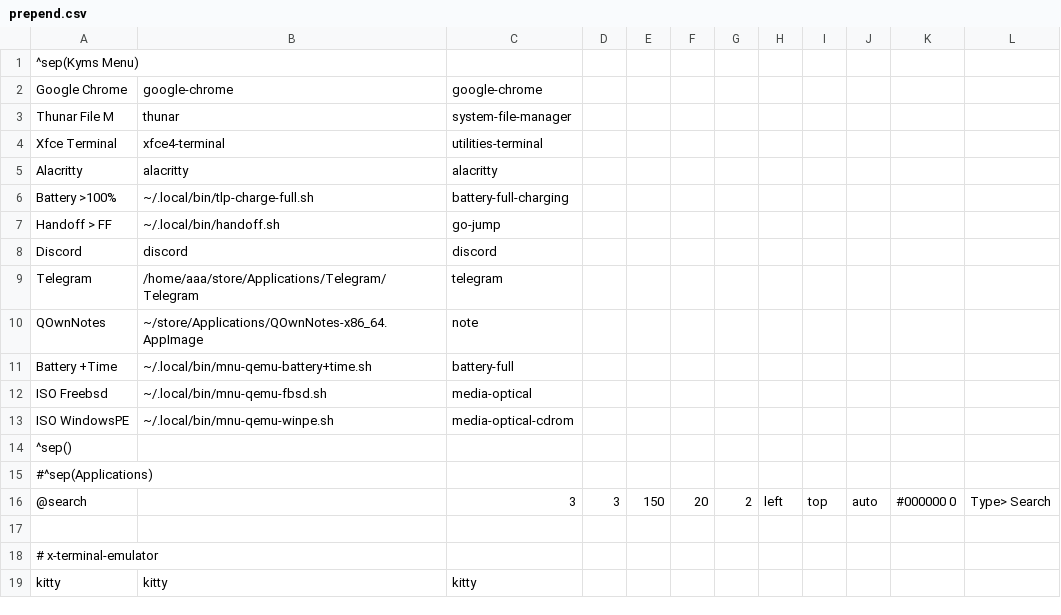
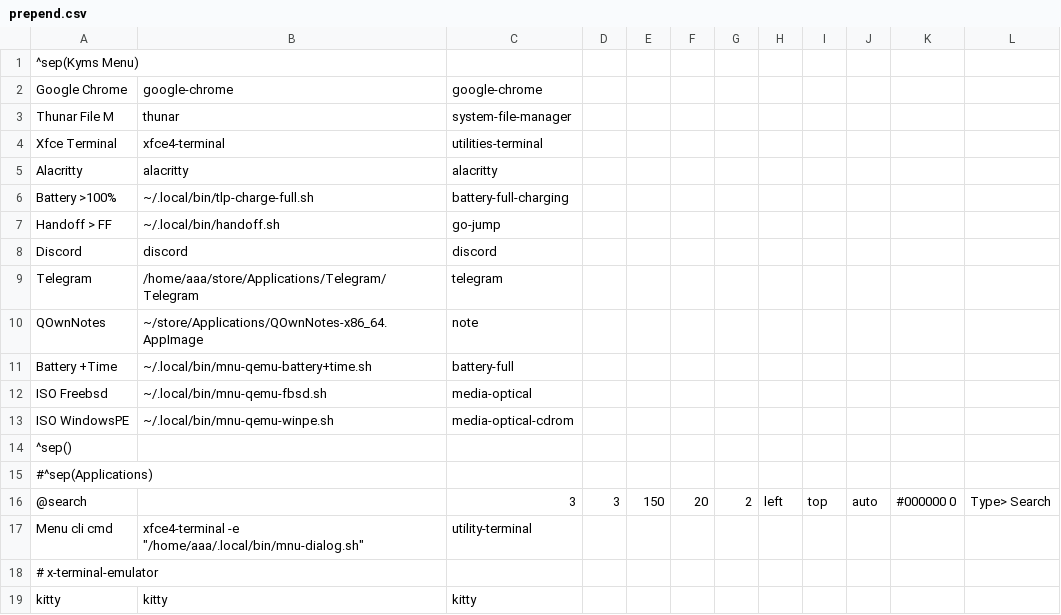
Before and after one commit to sustance/murmuration, a CSV file: prepend.csv, drawn as a sheet; the diff names each change by its address in the sheet, - before the commit and + after, or states it on an @@ line.

Commit message:
Update prepend.csv

```diff
--- a/prepend.csv
+++ b/prepend.csv
-row 17: (empty)
+row 17: Menu cli cmd | xfce4-terminal -e "/home/aaa/.local/bin/mnu-dialog.sh" | utility-terminal
```
